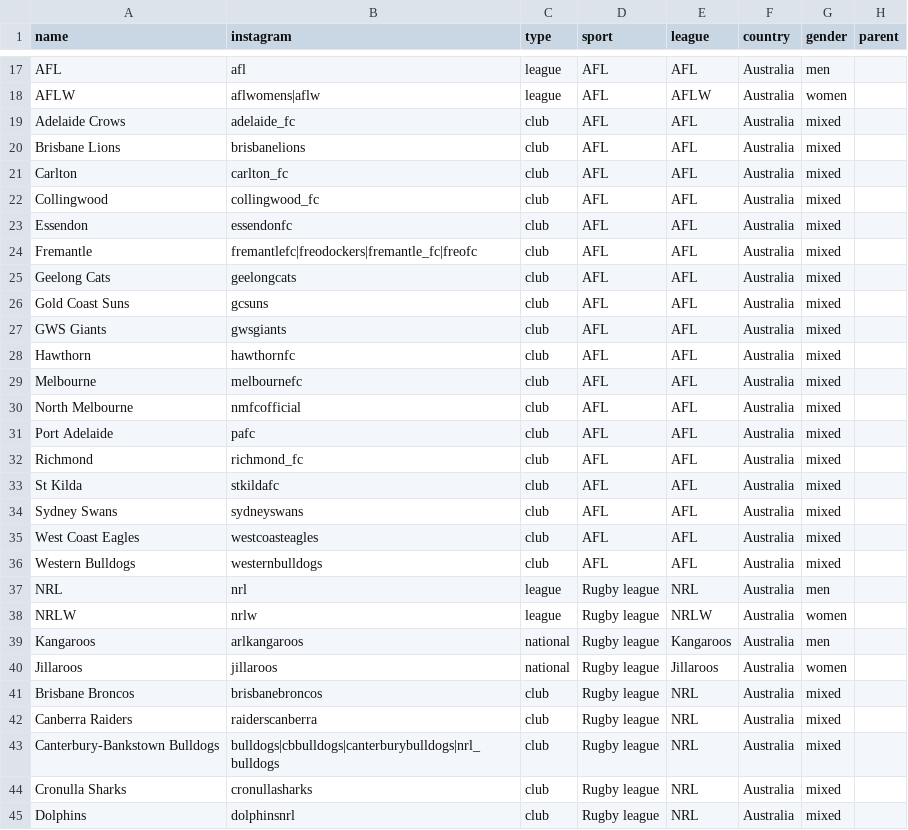
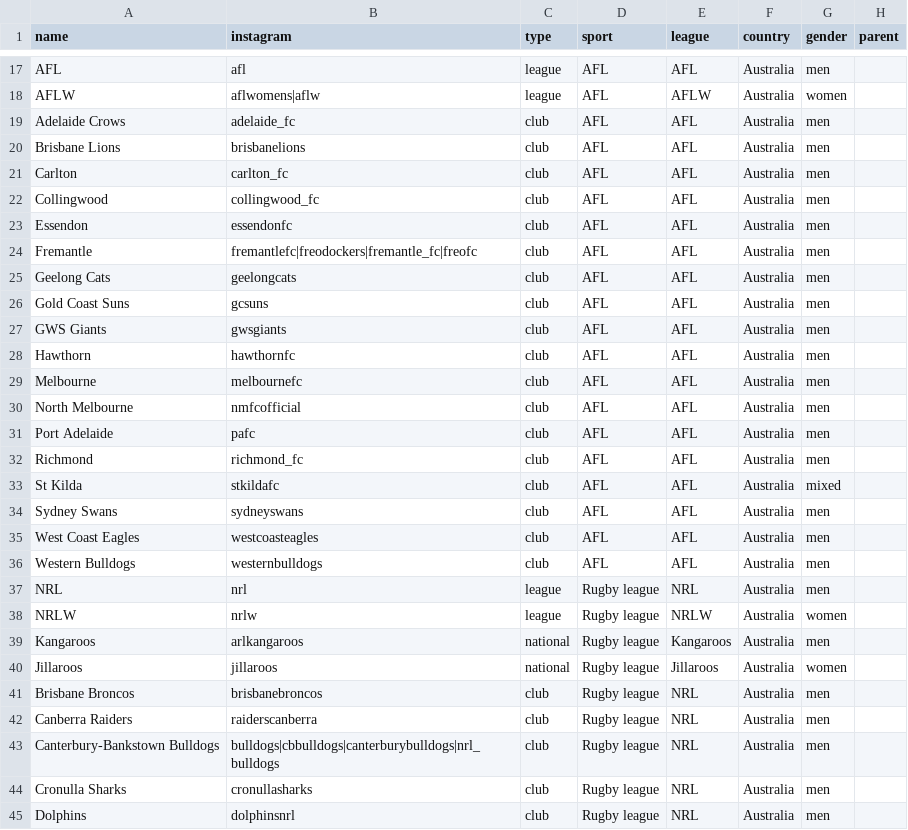
Before and after one commit to YosemiteDan/SocialRankingsV2, a CSV file: data/organisations.csv, drawn as a sheet; only a part is shown, gaps mark what is left out; the diff covers the shown part only.

```diff
--- a/data/organisations.csv
+++ b/data/organisations.csv
@@ -18,20 +18,20 @@ AFL,afl,league,AFL,AFL,Australia,men,
 AFLW,aflwomens|aflw,league,AFL,AFLW,Australia,women,
-Adelaide Crows,adelaide_fc,club,AFL,AFL,Australia,mixed,
-Brisbane Lions,brisbanelions,club,AFL,AFL,Australia,mixed,
-Carlton,carlton_fc,club,AFL,AFL,Australia,mixed,
-Collingwood,collingwood_fc,club,AFL,AFL,Australia,mixed,
-Essendon,essendonfc,club,AFL,AFL,Australia,mixed,
-Fremantle,fremantlefc|freodockers|fremantle_fc|freofc,club,AFL,AFL,Australia,mixed,
-Geelong Cats,geelongcats,club,AFL,AFL,Australia,mixed,
-Gold Coast Suns,gcsuns,club,AFL,AFL,Australia,mixed,
-GWS Giants,gwsgiants,club,AFL,AFL,Australia,mixed,
-Hawthorn,hawthornfc,club,AFL,AFL,Australia,mixed,
-Melbourne,melbournefc,club,AFL,AFL,Australia,mixed,
-North Melbourne,nmfcofficial,club,AFL,AFL,Australia,mixed,
-Port Adelaide,pafc,club,AFL,AFL,Australia,mixed,
-Richmond,richmond_fc,club,AFL,AFL,Australia,mixed,
+Adelaide Crows,adelaide_fc,club,AFL,AFL,Australia,men,
+Brisbane Lions,brisbanelions,club,AFL,AFL,Australia,men,
+Carlton,carlton_fc,club,AFL,AFL,Australia,men,
+Collingwood,collingwood_fc,club,AFL,AFL,Australia,men,
+Essendon,essendonfc,club,AFL,AFL,Australia,men,
+Fremantle,fremantlefc|freodockers|fremantle_fc|freofc,club,AFL,AFL,Australia,men,
+Geelong Cats,geelongcats,club,AFL,AFL,Australia,men,
+Gold Coast Suns,gcsuns,club,AFL,AFL,Australia,men,
+GWS Giants,gwsgiants,club,AFL,AFL,Australia,men,
+Hawthorn,hawthornfc,club,AFL,AFL,Australia,men,
+Melbourne,melbournefc,club,AFL,AFL,Australia,men,
+North Melbourne,nmfcofficial,club,AFL,AFL,Australia,men,
+Port Adelaide,pafc,club,AFL,AFL,Australia,men,
+Richmond,richmond_fc,club,AFL,AFL,Australia,men,
 St Kilda,stkildafc,club,AFL,AFL,Australia,mixed,
-Sydney Swans,sydneyswans,club,AFL,AFL,Australia,mixed,
-West Coast Eagles,westcoasteagles,club,AFL,AFL,Australia,mixed,
-Western Bulldogs,westernbulldogs,club,AFL,AFL,Australia,mixed,
+Sydney Swans,sydneyswans,club,AFL,AFL,Australia,men,
+West Coast Eagles,westcoasteagles,club,AFL,AFL,Australia,men,
+Western Bulldogs,westernbulldogs,club,AFL,AFL,Australia,men,
 NRL,nrl,league,Rugby league,NRL,Australia,men,
@@ -40,6 +40,6 @@ Kangaroos,arlkangaroos,national,Rugby league,Kangaroos,Australia,men,
 Jillaroos,jillaroos,national,Rugby league,Jillaroos,Australia,women,
-Brisbane Broncos,brisbanebroncos,club,Rugby league,NRL,Australia,mixed,
-Canberra Raiders,raiderscanberra,club,Rugby league,NRL,Australia,mixed,
-Canterbury-Bankstown Bulldogs,bulldogs|cbbulldogs|canterburybulldogs|nrl_bulldogs,club,Rugby league,NRL,Australia,mixed,
-Cronulla Sharks,cronullasharks,club,Rugby league,NRL,Australia,mixed,
-Dolphins,dolphinsnrl,club,Rugby league,NRL,Australia,mixed,
+Brisbane Broncos,brisbanebroncos,club,Rugby league,NRL,Australia,men,
+Canberra Raiders,raiderscanberra,club,Rugby league,NRL,Australia,men,
+Canterbury-Bankstown Bulldogs,bulldogs|cbbulldogs|canterburybulldogs|nrl_bulldogs,club,Rugby league,NRL,Australia,men,
+Cronulla Sharks,cronullasharks,club,Rugby league,NRL,Australia,men,
+Dolphins,dolphinsnrl,club,Rugby league,NRL,Australia,men,
```
Also changed, not shown: 17 edited cells elsewhere in this file, 3 other files.
